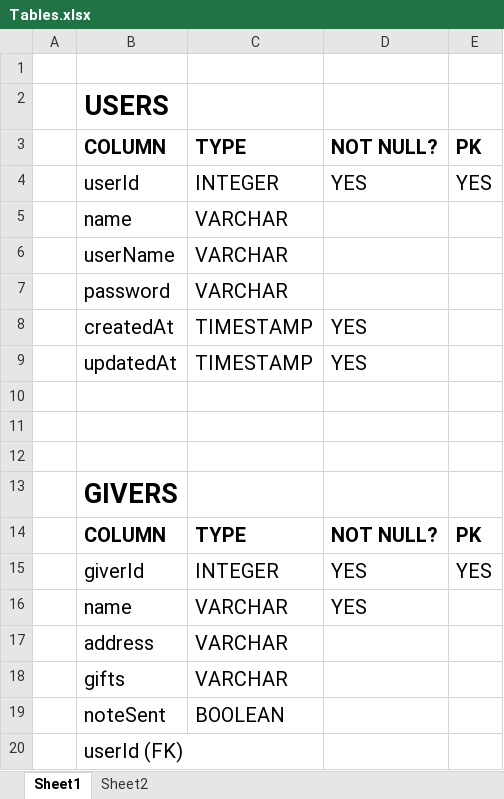
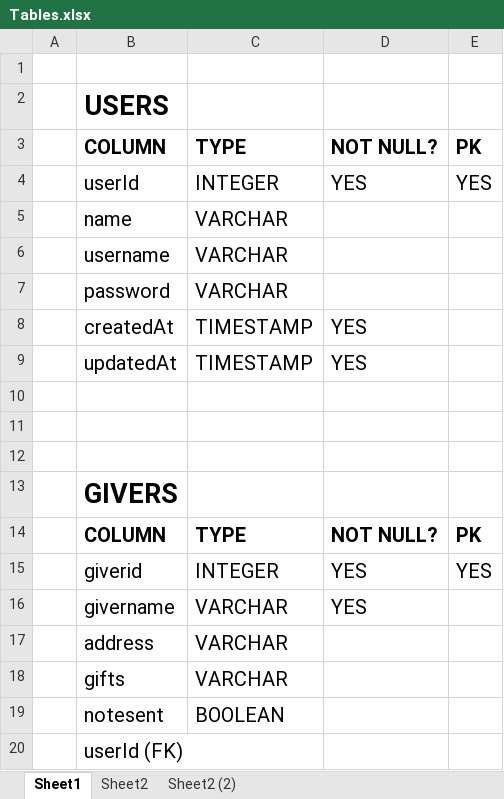
Before and after one commit to andybuske/AndyProject2, an Excel workbook: Tables.xlsx, sheet Sheet1, drawn as a sheet; values as stored, in another font and other column widths than the file's, no borders; the diff names each change by its address in the sheet, - before the commit and + after, or states it on an @@ line.

```diff
--- a/Tables.xlsx (sheet Sheet1)
+++ b/Tables.xlsx (sheet Sheet1)
+sheet tab: Sheet2 (2)
-B6: userName
+B6: username
-B15: giverId
+B15: giverid
-B16: name
+B16: givername
-B19: noteSent
+B19: notesent
```
Also changed, not shown: sheet Sheet2, charts or pictures, 2 other files.
